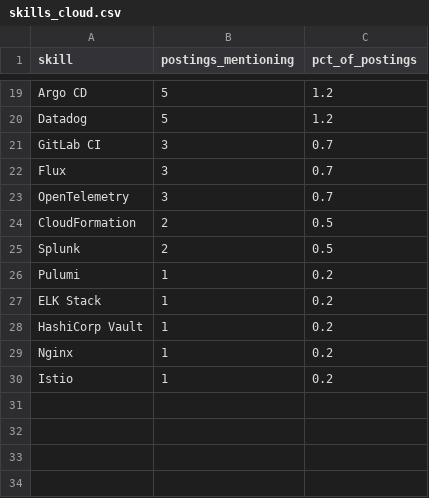
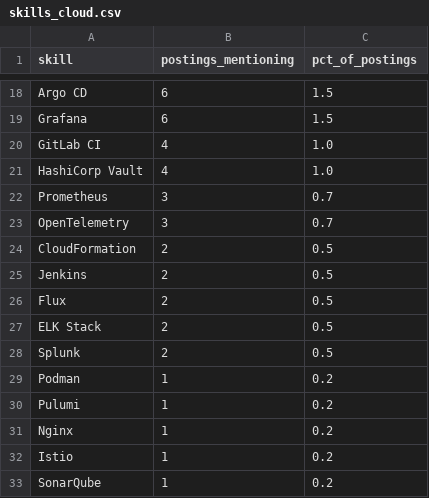
Before and after one commit to Rohith918/Devops-Skills-WordCloud, a CSV file: skills_cloud.csv, drawn as a sheet; only a part is shown, gaps mark what is left out; removed rows and columns are numbered as before the commit, all else as after; the diff covers the shown part only; the diff names each change by its address in the sheet, - before the commit and + after, or states it on an @@ line.

```diff
--- a/skills_cloud.csv
+++ b/skills_cloud.csv
-B18 (postings_mentioning): 5
+B18 (postings_mentioning): 6
-C18 (pct_of_postings): 1.2
+C18 (pct_of_postings): 1.5
-row 20: Datadog | 5 | 1.2
+row 19: Grafana | 6 | 1.5
-B20 (postings_mentioning): 3
+B20 (postings_mentioning): 4
-C20 (pct_of_postings): 0.7
+C20 (pct_of_postings): 1.0
+row 21: HashiCorp Vault | 4 | 1.0
-A22 (skill): Flux
+A22 (skill): Prometheus
+row 25: Jenkins | 2 | 0.5
+row 26: Flux | 2 | 0.5
+row 27: ELK Stack | 2 | 0.5
+row 29: Podman | 1 | 0.2
-row 27: ELK Stack | 1 | 0.2
-row 28: HashiCorp Vault | 1 | 0.2
+row 33: SonarQube | 1 | 0.2
```
Also changed, not shown: 7 added rows, 8 removed rows and 18 edited cells elsewhere in this file, 2 other files.
